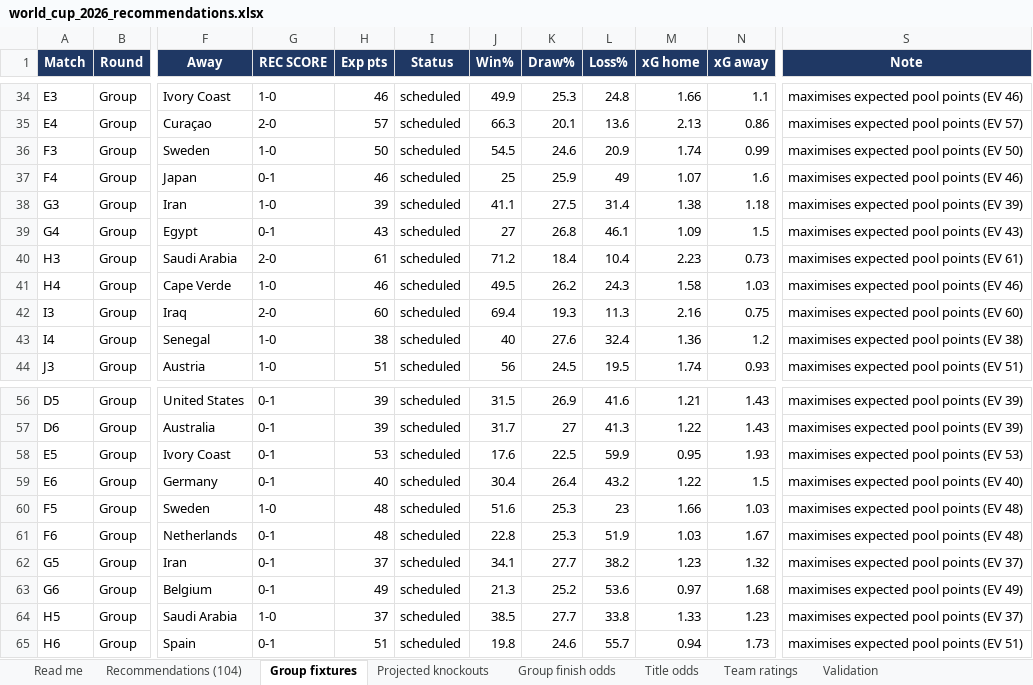
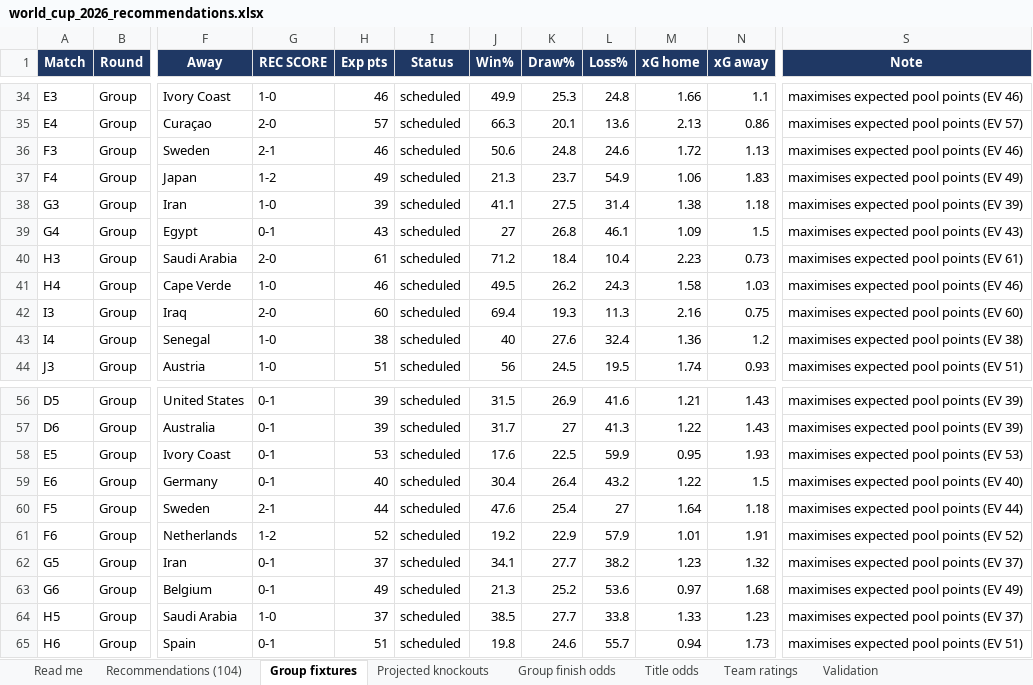
Before and after one commit to alvaro0126/worldcup-2026-predictions, an Excel workbook: outputs/world_cup_2026_recommendations.xlsx, sheet Group fixtures, drawn as a sheet; only a part is shown, gaps mark what is left out; values as stored, in another font and other column widths than the file's, no borders; the diff covers the shown part only; the diff names each change by its address in the sheet, - before the commit and + after, or states it on an @@ line.

```diff
--- a/outputs/world_cup_2026_recommendations.xlsx (sheet Group fixtures)
+++ b/outputs/world_cup_2026_recommendations.xlsx (sheet Group fixtures)
-G36 (REC SCORE): 1-0
+G36 (REC SCORE): 2-1
-H36 (Exp pts): 50
+H36 (Exp pts): 46
-J36 (Win%): 54.5
+J36 (Win%): 50.6
-K36 (Draw%): 24.6
+K36 (Draw%): 24.8
-L36 (Loss%): 20.9
+L36 (Loss%): 24.6
-M36 (xG home): 1.74
+M36 (xG home): 1.72
-N36 (xG away): 0.99
+N36 (xG away): 1.13
-S36 (Note): maximises expected pool points (EV 50)
+S36 (Note): maximises expected pool points (EV 46)
-G37 (REC SCORE): 0-1
+G37 (REC SCORE): 1-2
-H37 (Exp pts): 46
+H37 (Exp pts): 49
-J37 (Win%): 25
+J37 (Win%): 21.3
-K37 (Draw%): 25.9
+K37 (Draw%): 23.7
-L37 (Loss%): 49
+L37 (Loss%): 54.9
-M37 (xG home): 1.07
+M37 (xG home): 1.06
-N37 (xG away): 1.6
+N37 (xG away): 1.83
-S37 (Note): maximises expected pool points (EV 46)
+S37 (Note): maximises expected pool points (EV 49)
-G60 (REC SCORE): 1-0
+G60 (REC SCORE): 2-1
-H60 (Exp pts): 48
+H60 (Exp pts): 44
-J60 (Win%): 51.6
+J60 (Win%): 47.6
-K60 (Draw%): 25.3
+K60 (Draw%): 25.4
-L60 (Loss%): 23
+L60 (Loss%): 27
-M60 (xG home): 1.66
+M60 (xG home): 1.64
-N60 (xG away): 1.03
+N60 (xG away): 1.18
-S60 (Note): maximises expected pool points (EV 48)
+S60 (Note): maximises expected pool points (EV 44)
-G61 (REC SCORE): 0-1
+G61 (REC SCORE): 1-2
-H61 (Exp pts): 48
+H61 (Exp pts): 52
-J61 (Win%): 22.8
+J61 (Win%): 19.2
-K61 (Draw%): 25.3
+K61 (Draw%): 22.9
-L61 (Loss%): 51.9
+L61 (Loss%): 57.9
-M61 (xG home): 1.03
+M61 (xG home): 1.01
-N61 (xG away): 1.67
+N61 (xG away): 1.91
-S61 (Note): maximises expected pool points (EV 48)
+S61 (Note): maximises expected pool points (EV 52)
```
Also changed, not shown: 11 edited cells elsewhere in this sheet, sheet Title odds, sheet Group finish odds, sheet Recommendations (104), sheet Team ratings, sheet Projected knockouts, sheet Validation, 1 more sheet, 3 other files.
